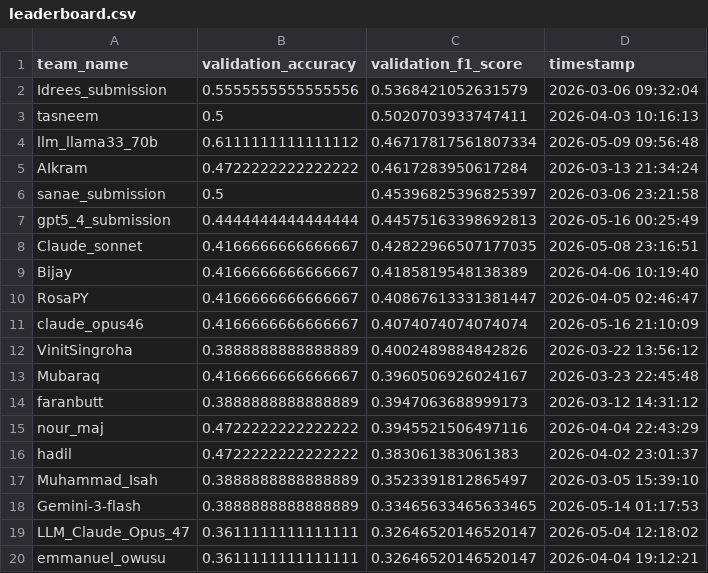
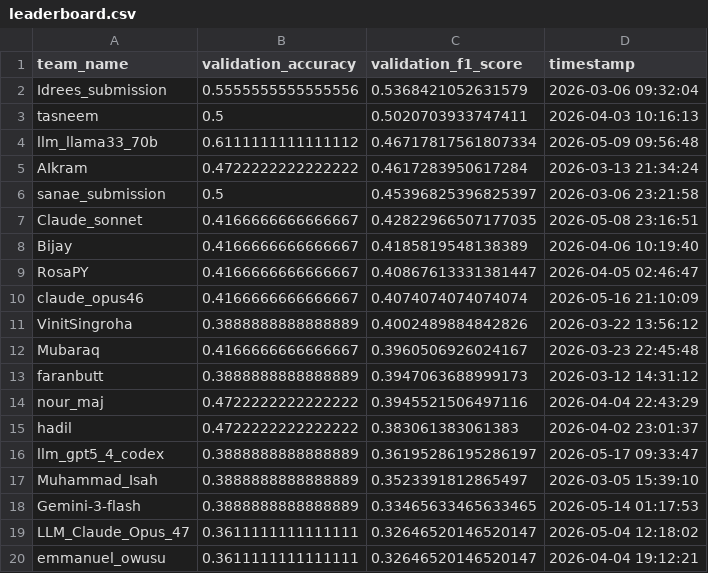
Before and after one commit to mubbytheback/CGCC_LLM, a CSV file: leaderboard/leaderboard.csv, drawn as a sheet; only a part is shown; removed rows and columns are numbered as before the commit, all else as after; the diff names each change by its address in the sheet, - before the commit and + after, or states it on an @@ line.

Commit message:
Processed new submission [skip ci]

```diff
--- a/leaderboard/leaderboard.csv
+++ b/leaderboard/leaderboard.csv
-row 7: gpt5_4_submission | 0.4444444444444444 | 0.44575163398692813 | 2026-05-16 00:25:49
+row 16: llm_gpt5_4_codex | 0.3888888888888889 | 0.36195286195286197 | 2026-05-17 09:33:47
```
